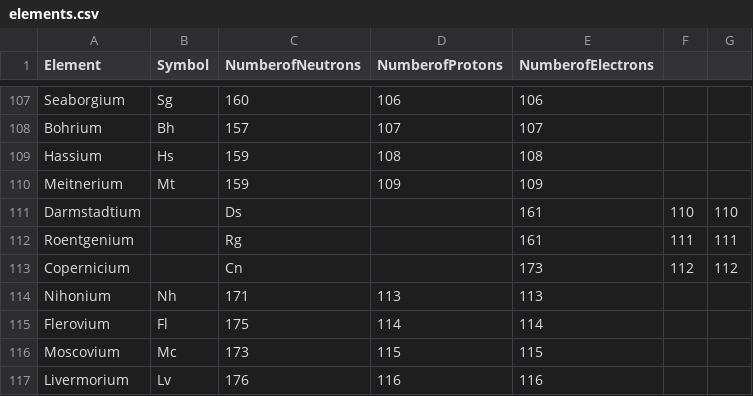
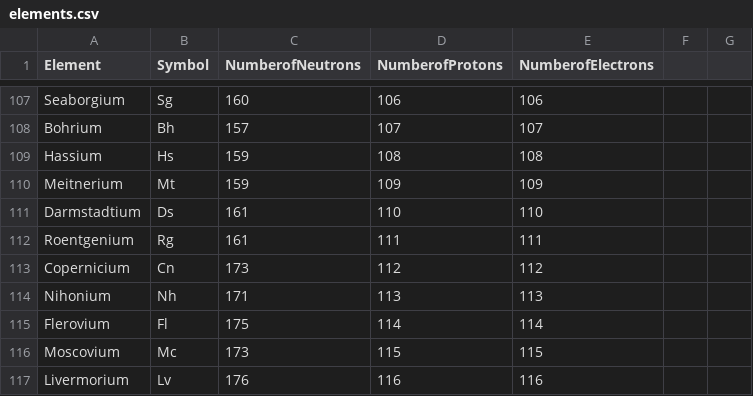
Before and after one commit to AngererSebastian/chem-trie, a CSV file: elements.csv, drawn as a sheet; only a part is shown, gaps mark what is left out.

```diff
--- a/elements.csv
+++ b/elements.csv
@@ -110,5 +110,5 @@ Hassium,Hs,159,108,108
 Meitnerium,Mt,159,109,109
-Darmstadtium,,Ds,,161,110,110
-Roentgenium,,Rg,,161,111,111
-Copernicium,,Cn,,173,112,112
+Darmstadtium,Ds,161,110,110
+Roentgenium,Rg,161,111,111
+Copernicium,Cn,173,112,112
 Nihonium,Nh,171,113,113
```
Also changed, not shown: 4 other files.
